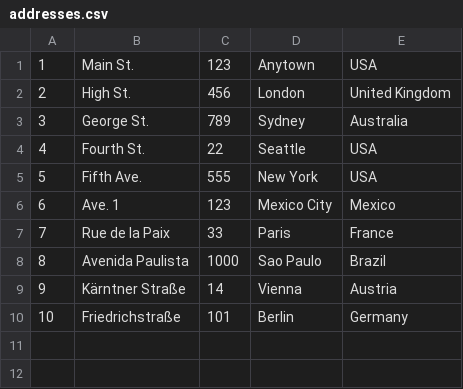
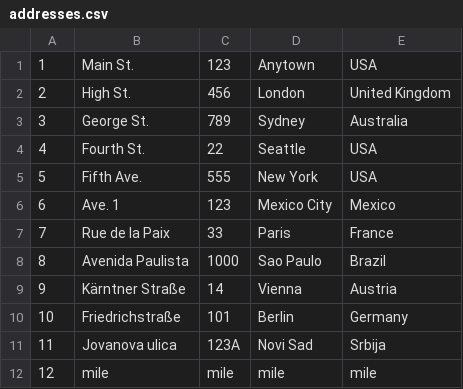
Before and after one commit to JovanDozic/sims-2023-group-4-team-A, a CSV file: sims-2023-group-4-team-A/SIMSProject/Resources/Data/addresses.csv, drawn as a sheet; the diff names each change by its address in the sheet, - before the commit and + after, or states it on an @@ line.

```diff
--- a/sims-2023-group-4-team-A/SIMSProject/Resources/Data/addresses.csv
+++ b/sims-2023-group-4-team-A/SIMSProject/Resources/Data/addresses.csv
+row 11: 11 | Jovanova ulica | 123A | Novi Sad | Srbija
+row 12: 12 | mile | mile | mile | mile
```
Also changed, not shown: sims-2023-group-4-team-A/SIMSProject/Resources/Data/accommodations.csv, 10 other files.
